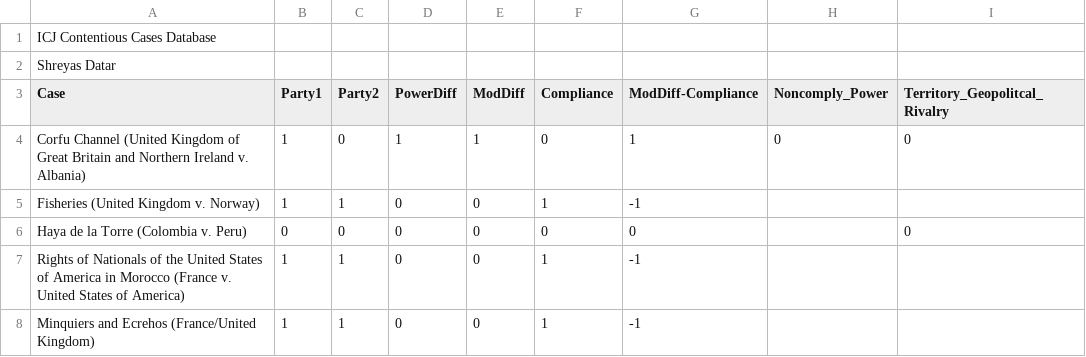
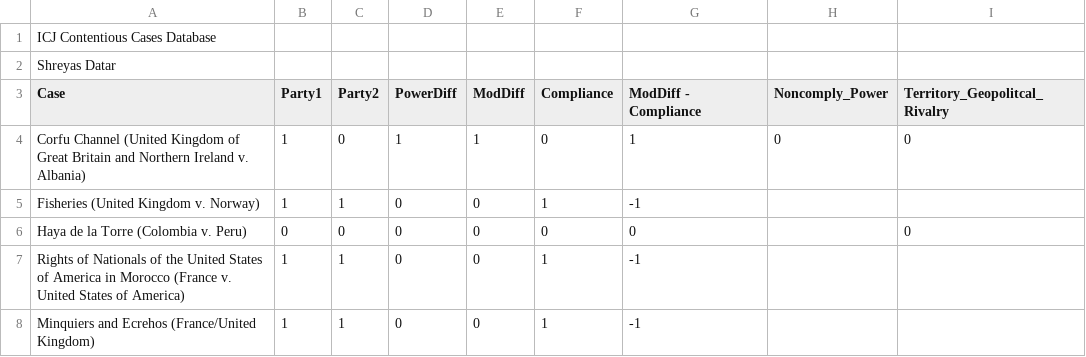
Before and after one commit to shreyasdatar1512/ICJ_Compliance, a CSV file: ICJ_ComplianceTracker.csv, drawn as a sheet; only a part is shown.

Commit message:
Update ICJ_ComplianceTracker.csv

```diff
--- a/ICJ_ComplianceTracker.csv
+++ b/ICJ_ComplianceTracker.csv
@@ -2,3 +2,3 @@
 Shreyas Datar,,,,,,,,
-Case,Party1,Party2,PowerDiff,ModDiff,Compliance,ModDiff-Compliance, Noncomply_Power,Territory_Geopolitcal_Rivalry
+Case,Party1,Party2,PowerDiff,ModDiff,Compliance,ModDiff - Compliance, Noncomply_Power,Territory_Geopolitcal_Rivalry
 Corfu Channel (United Kingdom of Great Britain and Northern Ireland v. Albania),1,0,1,1,0,1,0,0
```
